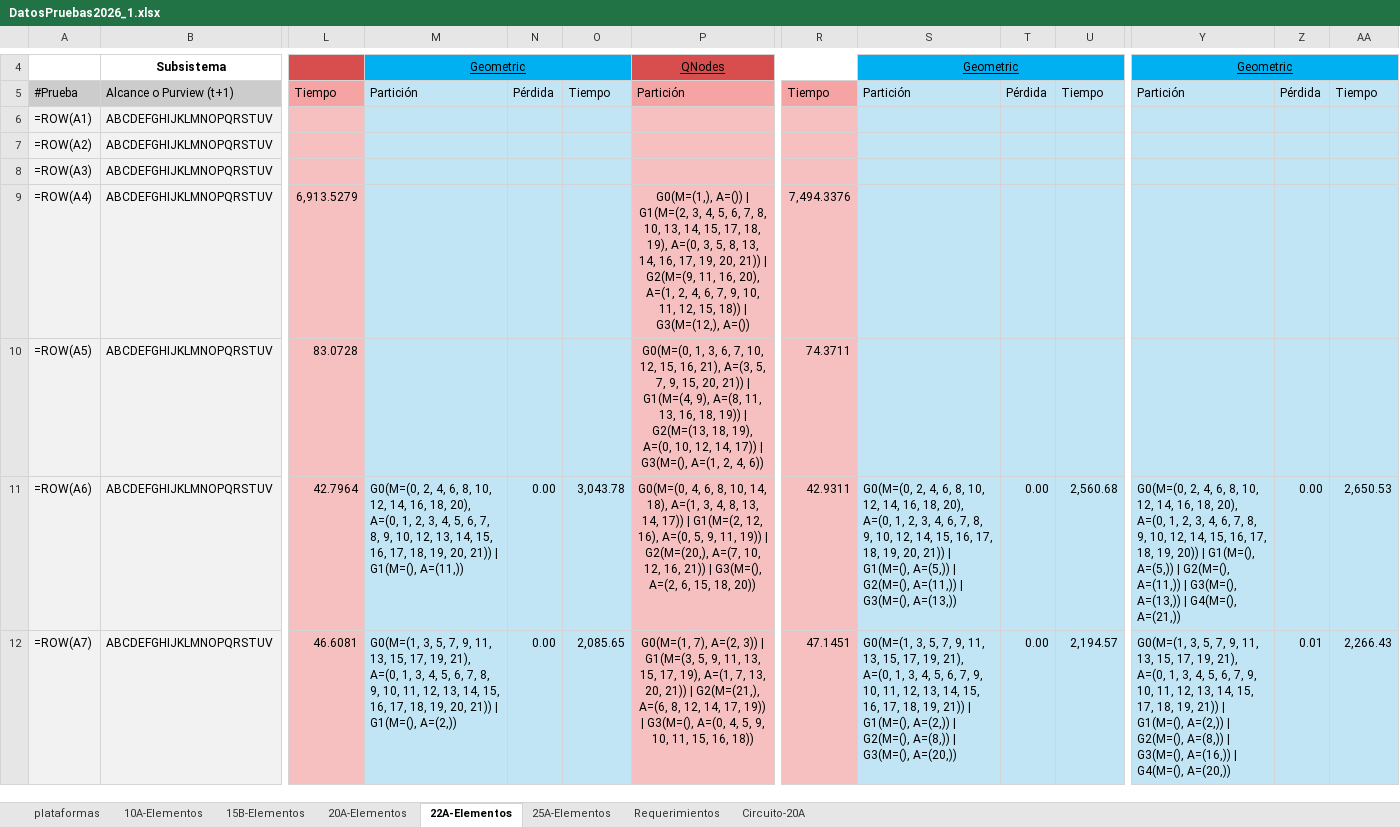
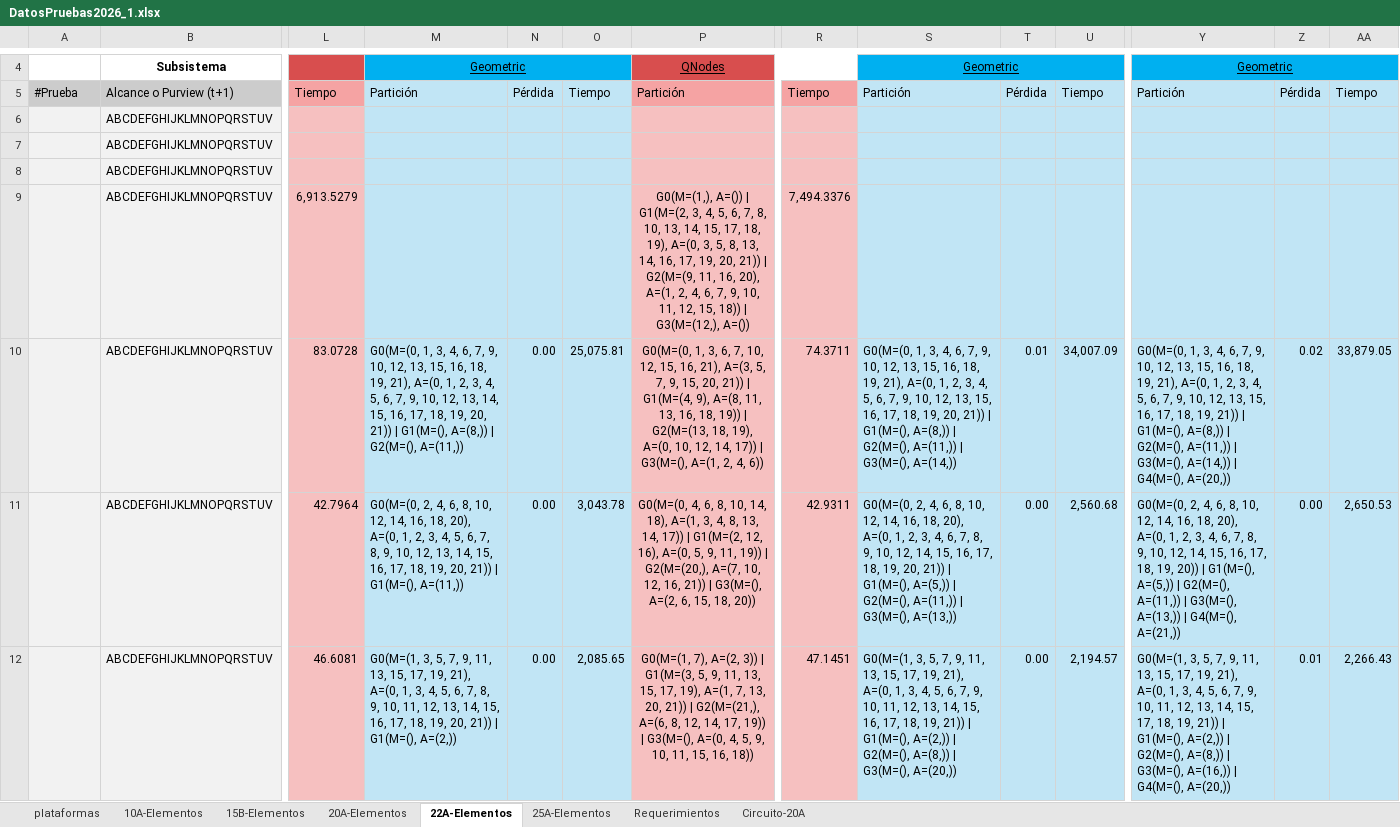
Before and after one commit to CamiOso/BiparticionOptima, an Excel workbook: DatosPruebas2026_1.xlsx, sheet 22A-Elementos, drawn as a sheet; only a part is shown, gaps mark what is left out; values as stored, in another font and other column widths than the file's, no borders; formulas without a stored value are shown as written; the diff covers the shown part only; the diff names each change by its address in the sheet, - before the commit and + after, or states it on an @@ line.

```diff
--- a/DatosPruebas2026_1.xlsx (sheet 22A-Elementos)
+++ b/DatosPruebas2026_1.xlsx (sheet 22A-Elementos)
-A6: =ROW(A1)
+A6: (empty)
-A7: =ROW(A2)
+A7: (empty)
-A8: =ROW(A3)
+A8: (empty)
-A9: =ROW(A4)
+A9: (empty)
-A10: =ROW(A5)
+A10: (empty)
-M10: (empty)
+M10: G0(M=(0, 1, 3, 4, 6, 7, 9, 10, 12, 13, 15, 16, 18, 19, 21), A=(0, 1, 2, 3, 4, 5, 6, 7, 9, 10, 12, 13, 14, 15, 16, 17, 18, 19, 20, 21)) | G1(M=(), A=(8,)) | G2(M=(), A=(11,))
-N10: (empty)
+N10: 0.00
-O10: (empty)
+O10: 25,075.81
-S10: (empty)
+S10: G0(M=(0, 1, 3, 4, 6, 7, 9, 10, 12, 13, 15, 16, 18, 19, 21), A=(0, 1, 2, 3, 4, 5, 6, 7, 9, 10, 12, 13, 15, 16, 17, 18, 19, 20, 21)) | G1(M=(), A=(8,)) | G2(M=(), A=(11,)) | G3(M=(), A=(14,))
-T10: (empty)
+T10: 0.01
-U10: (empty)
+U10: 34,007.09
-Y10: (empty)
+Y10: G0(M=(0, 1, 3, 4, 6, 7, 9, 10, 12, 13, 15, 16, 18, 19, 21), A=(0, 1, 2, 3, 4, 5, 6, 7, 9, 10, 12, 13, 15, 16, 17, 18, 19, 21)) | G1(M=(), A=(8,)) | G2(M=(), A=(11,)) | G3(M=(), A=(14,)) | G4(M=(), A=(20,))
-Z10: (empty)
+Z10: 0.02
-AA10: (empty)
+AA10: 33,879.05
-A11: =ROW(A6)
+A11: (empty)
-A12: =ROW(A7)
+A12: (empty)
```
Also changed, not shown: 70 edited cells elsewhere in this sheet, sheet 25A-Elementos, sheet Circuito-20A, sheet 20A-Elementos, sheet 15B-Elementos, sheet 10A-Elementos, 1 other file.
